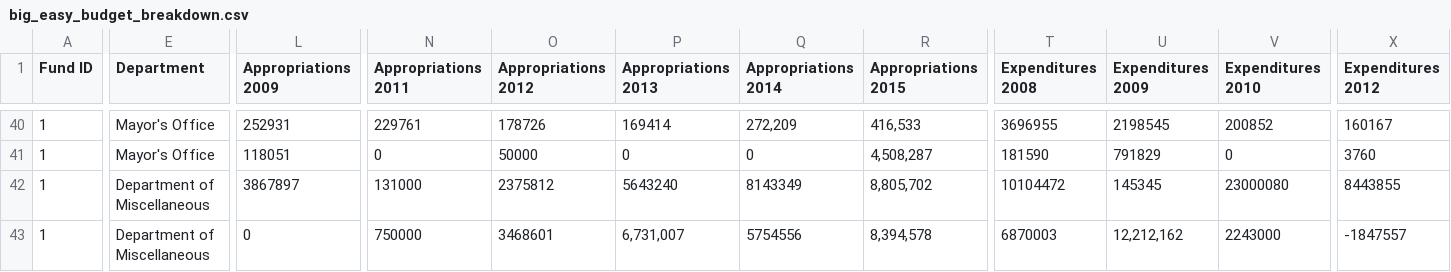
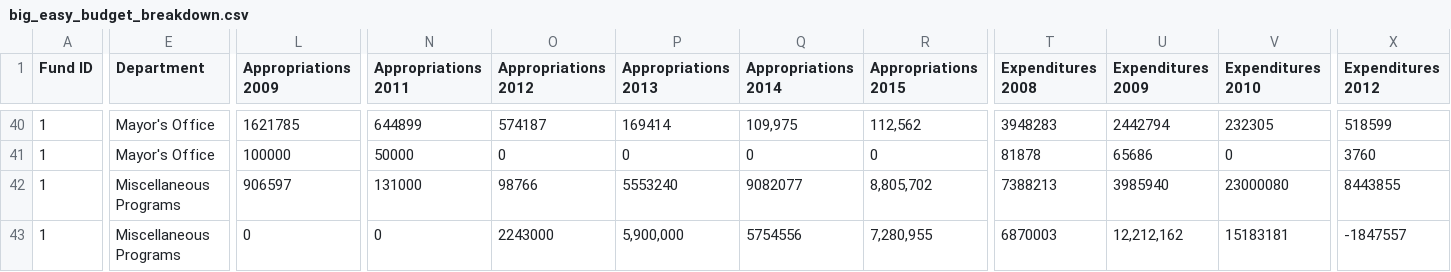
Before and after one commit to datamade/bigeasy-budget, a CSV file: data/big_easy_budget_breakdown.csv, drawn as a sheet; only a part is shown, gaps mark what is left out; the diff covers the shown part only; the diff names each change by its address in the sheet, - before the commit and + after, or states it on an @@ line.

```diff
--- a/data/big_easy_budget_breakdown.csv
+++ b/data/big_easy_budget_breakdown.csv
-L40 (Appropriations 2009): 252931
+L40 (Appropriations 2009): 1621785
-N40 (Appropriations 2011): 229761
+N40 (Appropriations 2011): 644899
-O40 (Appropriations 2012): 178726
+O40 (Appropriations 2012): 574187
-Q40 (Appropriations 2014): 272,209
+Q40 (Appropriations 2014): 109,975
-R40 (Appropriations 2015): 416,533
+R40 (Appropriations 2015): 112,562
-T40 (Expenditures 2008): 3696955
+T40 (Expenditures 2008): 3948283
-U40 (Expenditures 2009): 2198545
+U40 (Expenditures 2009): 2442794
-V40 (Expenditures 2010): 200852
+V40 (Expenditures 2010): 232305
-X40 (Expenditures 2012): 160167
+X40 (Expenditures 2012): 518599
-L41 (Appropriations 2009): 118051
+L41 (Appropriations 2009): 100000
-N41 (Appropriations 2011): 0
+N41 (Appropriations 2011): 50000
-O41 (Appropriations 2012): 50000
+O41 (Appropriations 2012): 0
-R41 (Appropriations 2015): 4,508,287
+R41 (Appropriations 2015): 0
-T41 (Expenditures 2008): 181590
+T41 (Expenditures 2008): 81878
-U41 (Expenditures 2009): 791829
+U41 (Expenditures 2009): 65686
-E42:E43 (Department): Department of Miscellaneous
+E42:E43 (Department): Miscellaneous Programs
-L42 (Appropriations 2009): 3867897
+L42 (Appropriations 2009): 906597
-O42 (Appropriations 2012): 2375812
+O42 (Appropriations 2012): 98766
-P42 (Appropriations 2013): 5643240
+P42 (Appropriations 2013): 5553240
-Q42 (Appropriations 2014): 8143349
+Q42 (Appropriations 2014): 9082077
-T42 (Expenditures 2008): 10104472
+T42 (Expenditures 2008): 7388213
-U42 (Expenditures 2009): 145345
+U42 (Expenditures 2009): 3985940
-N43 (Appropriations 2011): 750000
+N43 (Appropriations 2011): 0
-O43 (Appropriations 2012): 3468601
+O43 (Appropriations 2012): 2243000
-P43 (Appropriations 2013): 6,731,007
+P43 (Appropriations 2013): 5,900,000
-R43 (Appropriations 2015): 8,394,578
+R43 (Appropriations 2015): 7,280,955
-V43 (Expenditures 2010): 2243000
+V43 (Expenditures 2010): 15183181
```
Also changed, not shown: 1 added row and 103 edited cells elsewhere in this file, data/big_easy_budget_cleaned.csv.
